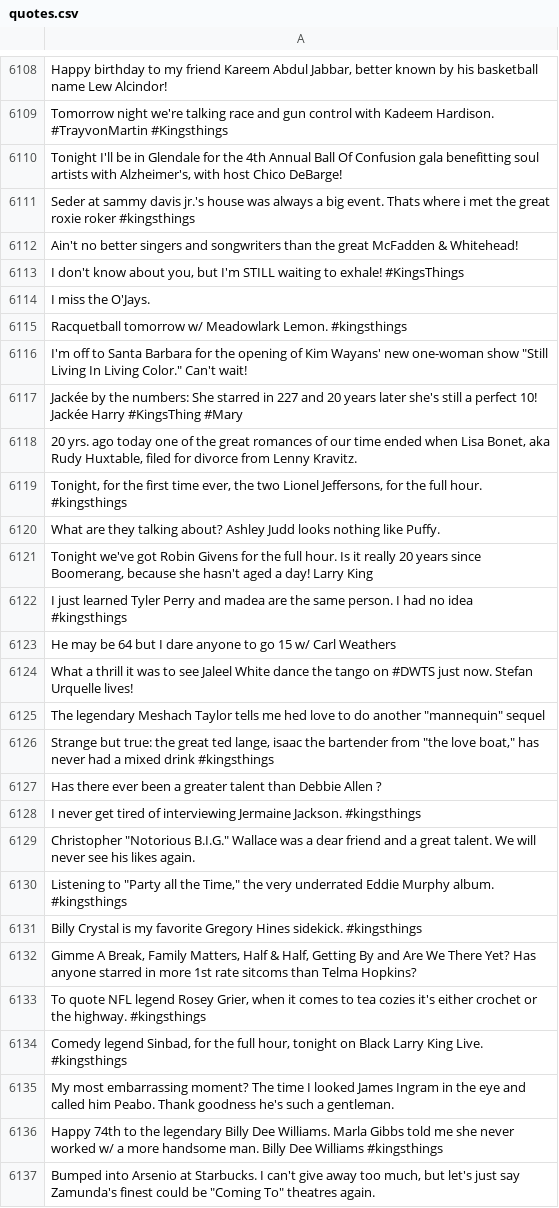
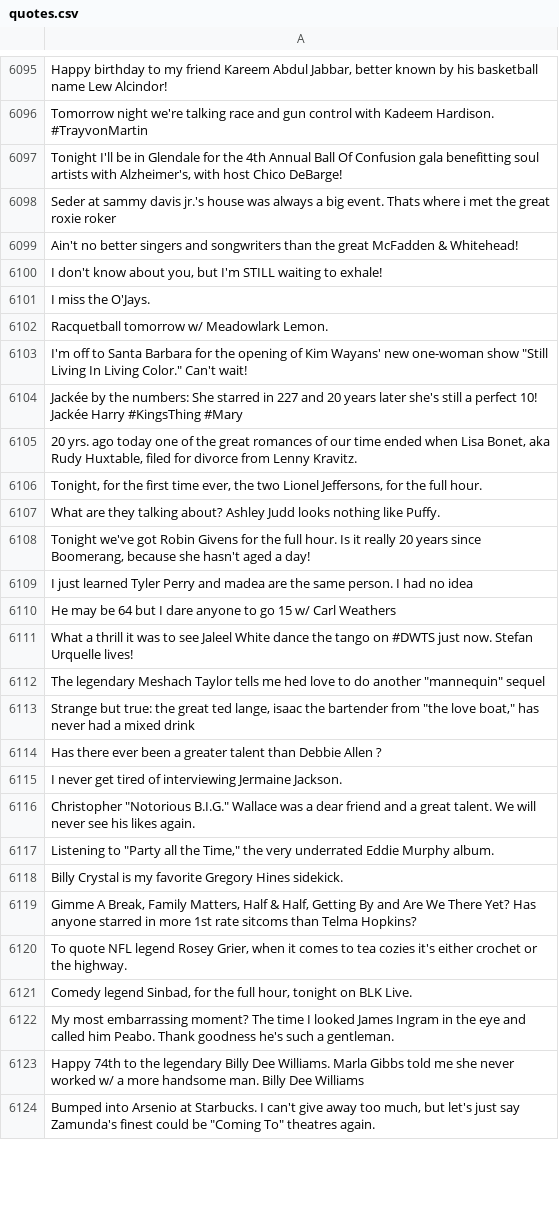
Before and after one commit to andishehnouraee/itsmy2cents-quotes, a CSV file: source/quotes.csv, drawn as a sheet; only a part is shown, gaps mark what is left out; addresses are those after the commit; the diff covers the shown part only; the diff names each change by its address in the sheet, - before the commit and + after, or states it on an @@ line.

```diff
--- a/source/quotes.csv
+++ b/source/quotes.csv
-A6096: …Hardison. #TrayvonMartin #Kingsthings
+A6096: …Hardison. #TrayvonMartin
-A6098: …roxie roker #kingsthings
+A6098: …roxie roker
-A6100: …to exhale! #KingsThings
+A6100: …to exhale!
-A6102: …Meadowlark Lemon. #kingsthings
+A6102: …Meadowlark Lemon.
-A6106: …full hour. #kingsthings
+A6106: …full hour.
-A6108: …a day! Larry King
+A6108: …a day!
-A6109: …no idea #kingsthings
+A6109: …no idea
-A6113: …mixed drink #kingsthings
+A6113: …mixed drink
-A6115: …Jermaine Jackson. #kingsthings
+A6115: …Jermaine Jackson.
-A6117: …Murphy album. #kingsthings
+A6117: …Murphy album.
-A6118: …Hines sidekick. #kingsthings
+A6118: …Hines sidekick.
-A6120: …the highway. #kingsthings
+A6120: …the highway.
-A6121: …tonight on Black Larry King Live. #kingsthings
+A6121: …tonight on BLK Live.
-A6123: …Dee Williams #kingsthings
+A6123: …Dee Williams
```
Also changed, not shown: 13 removed rows and 74 edited cells elsewhere in this file, review/larry-king-review.csv, 1 other file.
